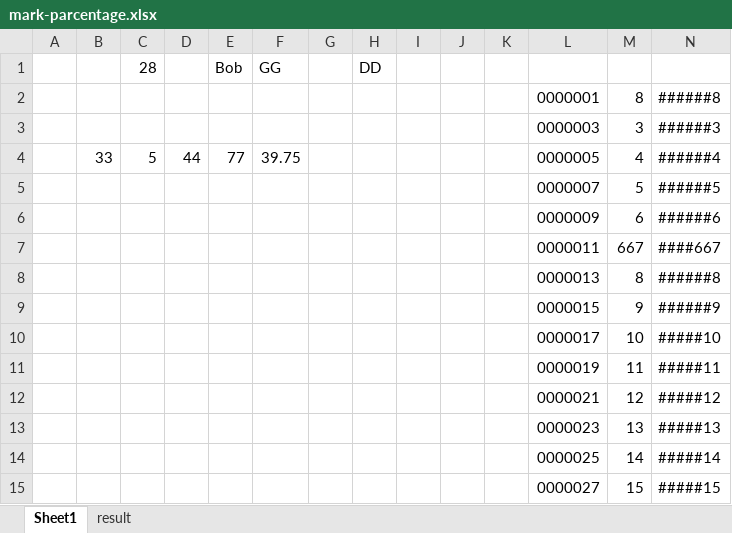
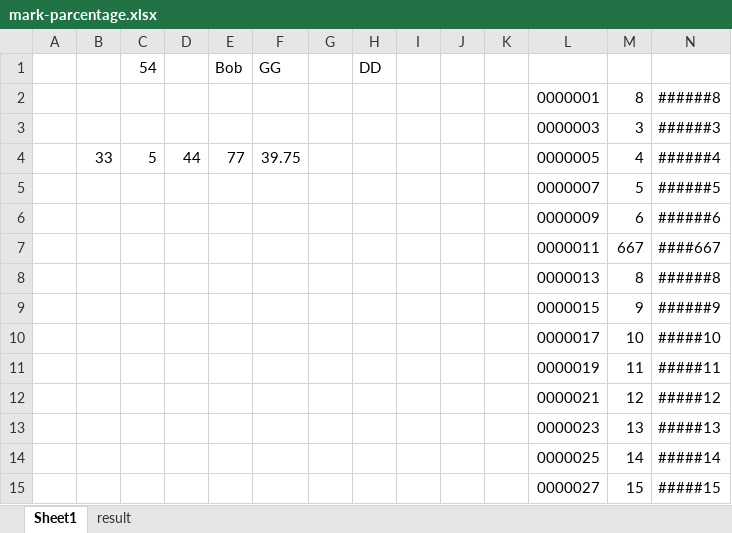
Before and after one commit to asamamun/Computer-Fundamental, an Excel workbook: MCQ/practical/mark-parcentage.xlsx, sheet Sheet1, drawn as a sheet; values as stored, in another font and other column widths than the file's, no borders; the diff names each change by its address in the sheet, - before the commit and + after, or states it on an @@ line.

```diff
--- a/MCQ/practical/mark-parcentage.xlsx (sheet Sheet1)
+++ b/MCQ/practical/mark-parcentage.xlsx (sheet Sheet1)
-C1: 28
+C1: 54
```
Also changed, not shown: sheet result, 11 other files.
